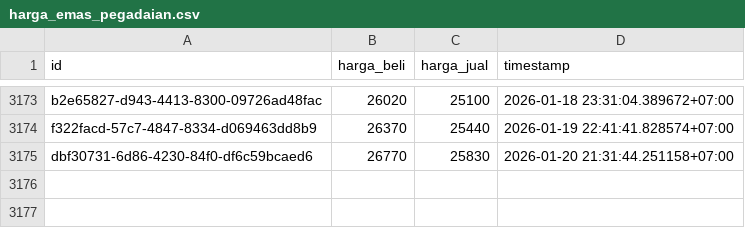
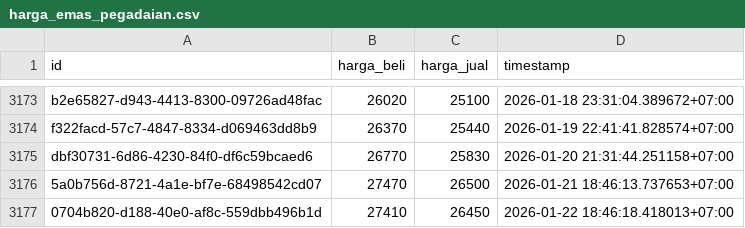
Before and after one commit to ahmadzfaiz/data, a CSV file: datasets/harga_emas_pegadaian.csv, drawn as a sheet; only a part is shown, gaps mark what is left out; the diff names each change by its address in the sheet, - before the commit and + after, or states it on an @@ line.

Commit message:
chore: update harga emas

```diff
--- a/datasets/harga_emas_pegadaian.csv
+++ b/datasets/harga_emas_pegadaian.csv
+row 3176: 5a0b756d-8721-4a1e-bf7e-68498542cd07 | 27470 | 26500 | 2026-01-21 18:46:13.737653+07:00
+row 3177: 0704b820-d188-40e0-af8c-559dbb496b1d | 27410 | 26450 | 2026-01-22 18:46:18.418013+07:00
```
